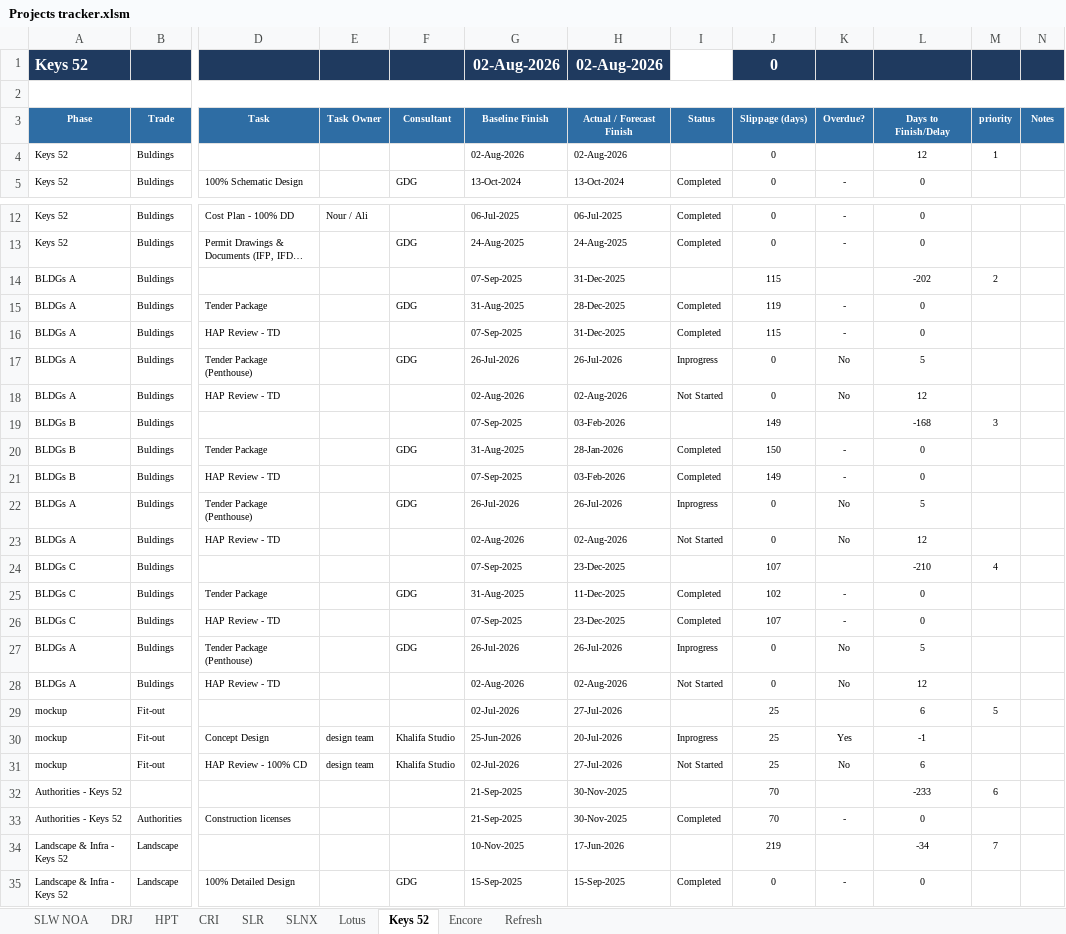
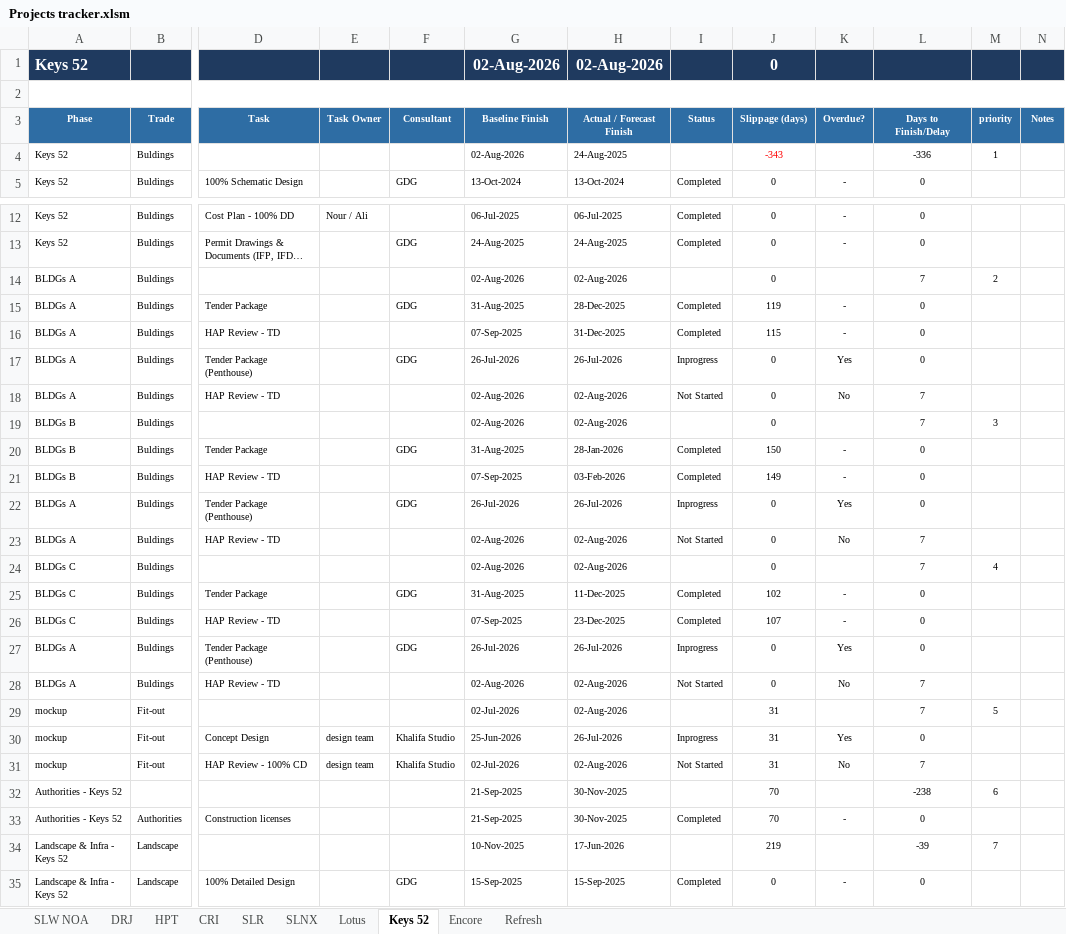
Before and after one commit to Hussammamdouh/HAP, an Excel workbook: Projects tracker.xlsm, sheet Keys 52, drawn as a sheet; only a part is shown, gaps mark what is left out; long unchanged cells end in …; values as stored, in another font and other column widths than the file's, no borders; conditional formats not drawn; the diff covers the shown part only; the diff names each change by its address in the sheet, - before the commit and + after, or states it on an @@ line.

```diff
--- a/Projects tracker.xlsm (sheet Keys 52)
+++ b/Projects tracker.xlsm (sheet Keys 52)
-I1 fill: none
+I1 fill: #1F3A5F
-H4 (Actual / Forecast Finish): 02-Aug-2026
+H4 (Actual / Forecast Finish): 24-Aug-2025
-J4 (Slippage (days)): 0
+J4 (Slippage (days)): -343
-J4 text colour: black
+J4 text colour: #FF0000
-L4 (Days to Finish/Delay): 12
+L4 (Days to Finish/Delay): -336
-G14 (Baseline Finish): 07-Sep-2025
+G14 (Baseline Finish): 02-Aug-2026
-H14 (Actual / Forecast Finish): 31-Dec-2025
+H14 (Actual / Forecast Finish): 02-Aug-2026
-J14 (Slippage (days)): 115
+J14 (Slippage (days)): 0
-L14 (Days to Finish/Delay): -202
+L14 (Days to Finish/Delay): 7
-K17 (Overdue?): No
+K17 (Overdue?): Yes
-L17 (Days to Finish/Delay): 5
+L17 (Days to Finish/Delay): 0
-L18 (Days to Finish/Delay): 12
+L18 (Days to Finish/Delay): 7
-G19 (Baseline Finish): 07-Sep-2025
+G19 (Baseline Finish): 02-Aug-2026
-H19 (Actual / Forecast Finish): 03-Feb-2026
+H19 (Actual / Forecast Finish): 02-Aug-2026
-J19 (Slippage (days)): 149
+J19 (Slippage (days)): 0
-L19 (Days to Finish/Delay): -168
+L19 (Days to Finish/Delay): 7
-K22 (Overdue?): No
+K22 (Overdue?): Yes
-L22 (Days to Finish/Delay): 5
+L22 (Days to Finish/Delay): 0
-L23 (Days to Finish/Delay): 12
+L23 (Days to Finish/Delay): 7
-G24 (Baseline Finish): 07-Sep-2025
+G24 (Baseline Finish): 02-Aug-2026
-H24 (Actual / Forecast Finish): 23-Dec-2025
+H24 (Actual / Forecast Finish): 02-Aug-2026
-J24 (Slippage (days)): 107
+J24 (Slippage (days)): 0
-L24 (Days to Finish/Delay): -210
+L24 (Days to Finish/Delay): 7
-K27 (Overdue?): No
+K27 (Overdue?): Yes
-L27 (Days to Finish/Delay): 5
+L27 (Days to Finish/Delay): 0
-L28 (Days to Finish/Delay): 12
+L28 (Days to Finish/Delay): 7
-H29 (Actual / Forecast Finish): 27-Jul-2026
+H29 (Actual / Forecast Finish): 02-Aug-2026
-J29:J31 (Slippage (days)): 25
+J29:J31 (Slippage (days)): 31
-L29 (Days to Finish/Delay): 6
+L29 (Days to Finish/Delay): 7
-H30 (Actual / Forecast Finish): 20-Jul-2026
+H30 (Actual / Forecast Finish): 26-Jul-2026
-L30 (Days to Finish/Delay): -1
+L30 (Days to Finish/Delay): 0
-H31 (Actual / Forecast Finish): 27-Jul-2026
+H31 (Actual / Forecast Finish): 02-Aug-2026
-L31 (Days to Finish/Delay): 6
+L31 (Days to Finish/Delay): 7
-L32 (Days to Finish/Delay): -233
+L32 (Days to Finish/Delay): -238
-L34 (Days to Finish/Delay): -34
+L34 (Days to Finish/Delay): -39
```
Also changed, not shown: 1 edited cell elsewhere in this sheet, sheet SLR, sheet SLW NOA, sheet DRJ, sheet Lotus, sheet HPT, sheet CRI, 2 more sheets, formulas that keep their value, hidden cells, 1 other file.
